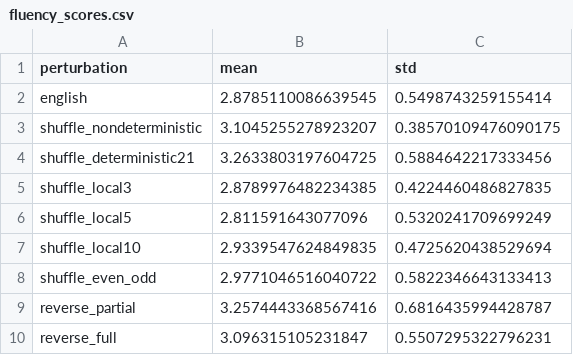
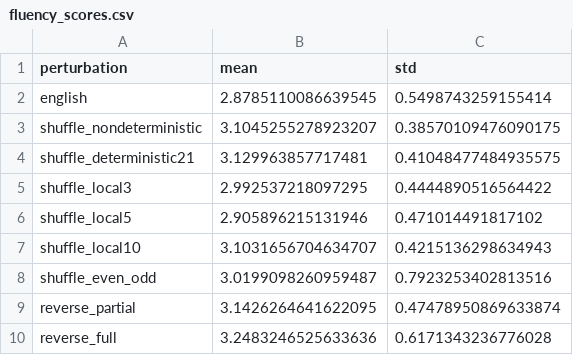
Before and after one commit to ramjanarthan/impossible-languages, a CSV file: evaluation/fluency/fluency_scores.csv, drawn as a sheet.

Commit message:
Filter out EOS token prior to undo-ing perturbation. Rerun fluency scores

```diff
--- a/evaluation/fluency/fluency_scores.csv
+++ b/evaluation/fluency/fluency_scores.csv
@@ -3,8 +3,8 @@ english,2.8785110086639545,0.5498743259155414
 shuffle_nondeterministic,3.1045255278923207,0.38570109476090175
-shuffle_deterministic21,3.2633803197604725,0.5884642217333456
-shuffle_local3,2.8789976482234385,0.4224460486827835
-shuffle_local5,2.811591643077096,0.5320241709699249
-shuffle_local10,2.9339547624849835,0.4725620438529694
-shuffle_even_odd,2.9771046516040722,0.5822346643133413
-reverse_partial,3.2574443368567416,0.6816435994428787
-reverse_full,3.096315105231847,0.5507295322796231
+shuffle_deterministic21,3.129963857717481,0.41048477484935575
+shuffle_local3,2.992537218097295,0.4444890516564422
+shuffle_local5,2.905896215131946,0.471014491817102
+shuffle_local10,3.1031656704634707,0.4215136298634943
+shuffle_even_odd,3.0199098260959487,0.7923253402813516
+reverse_partial,3.1426264641622095,0.47478950869633874
+reverse_full,3.2483246525633636,0.6171343236776028
```
Also changed, not shown: 15 other files.
